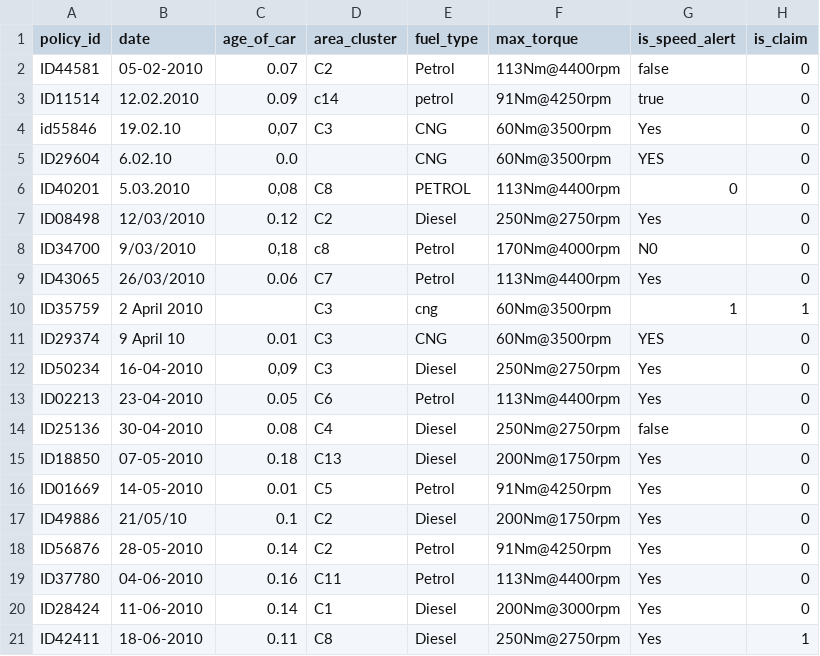
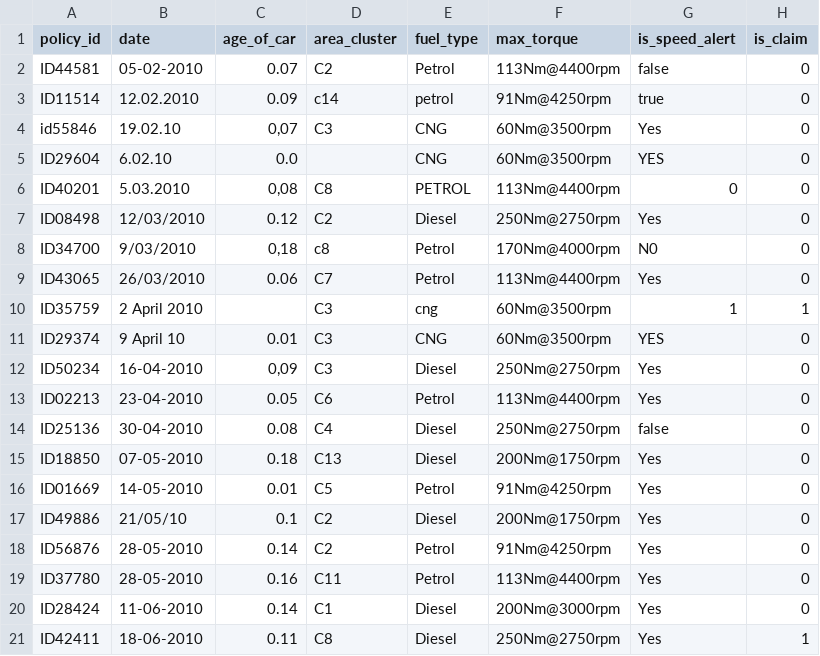
Before and after one commit to UserKrzysztof/AutoML-projekt-2, a CSV file: example/data/car_insurance.csv, drawn as a sheet.

```diff
--- a/example/data/car_insurance.csv
+++ b/example/data/car_insurance.csv
@@ -18,3 +18,3 @@ ID49886;21/05/10 ;0.1;C2;Diesel;200Nm@1750rpm;Yes;0
 ID56876;28-05-2010;0.14;C2;Petrol;91Nm@4250rpm;Yes;0
-ID37780;04-06-2010;0.16;C11;Petrol;113Nm@4400rpm;Yes;0
+ID37780;28-05-2010;0.16;C11;Petrol;113Nm@4400rpm;Yes;0
 ID28424;11-06-2010;0.14;C1;Diesel;200Nm@3000rpm;Yes;0
```
Also changed, not shown: 6 other files.
